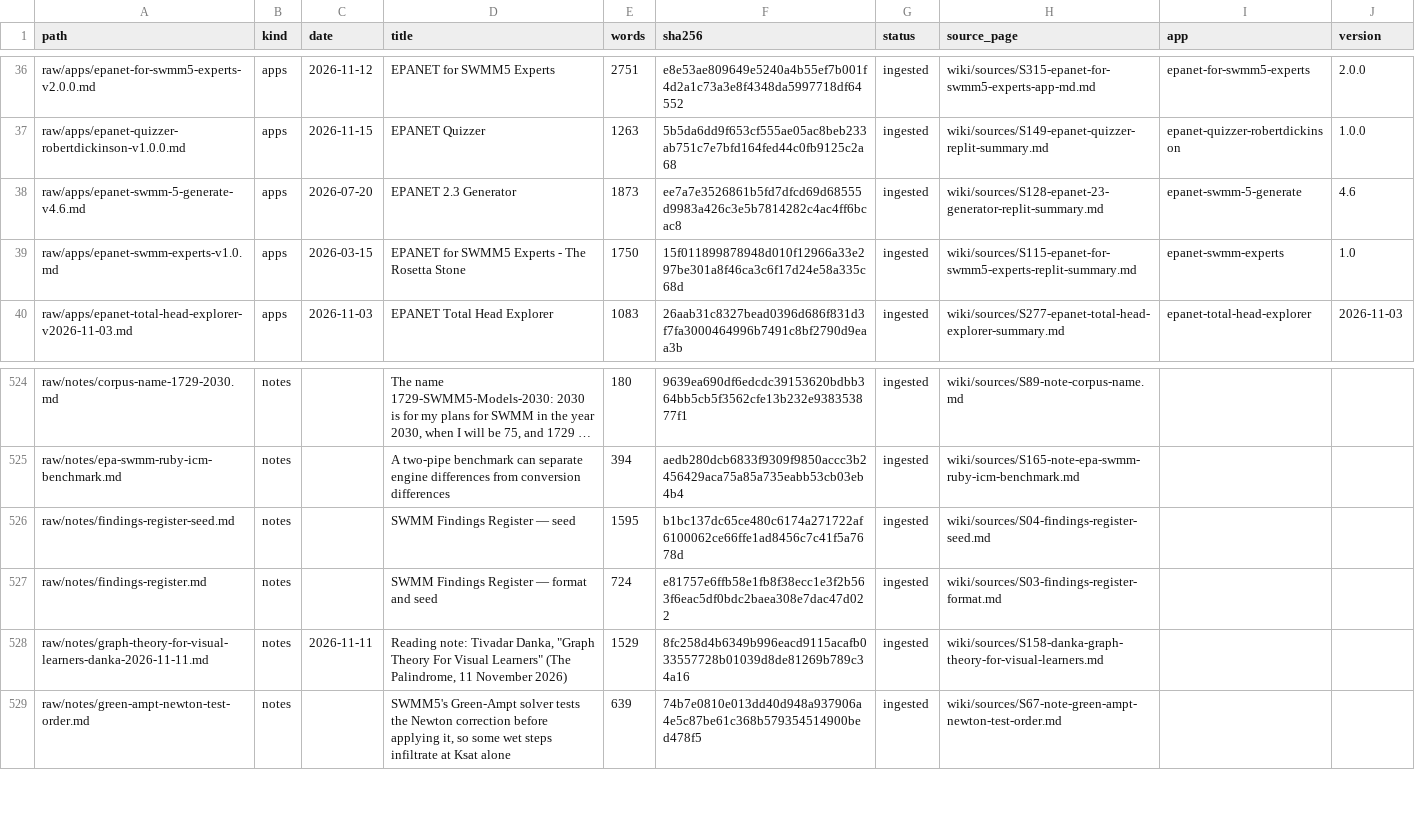
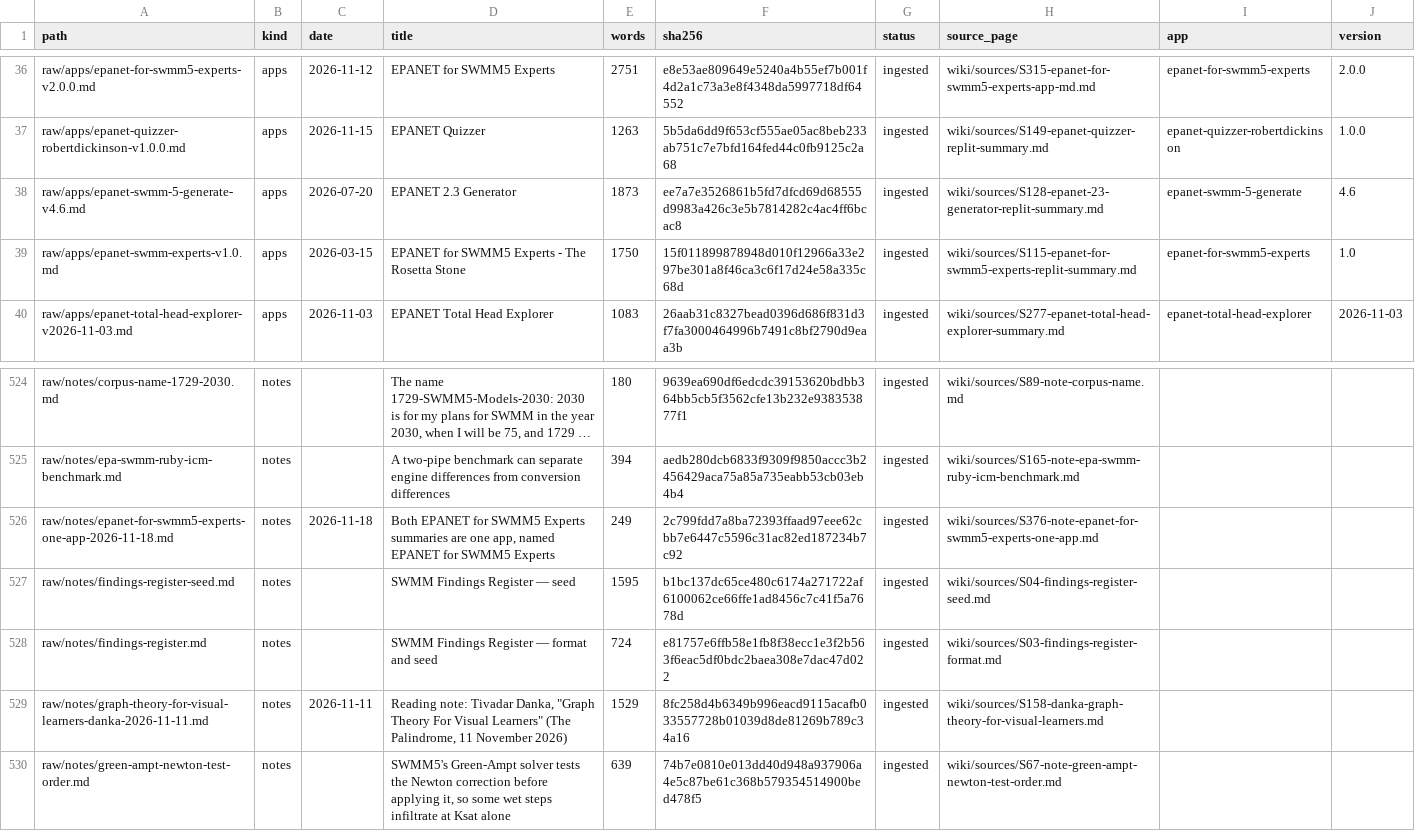
Before and after one commit to dickinsonre/swmm-second-brain, a CSV file: raw/MANIFEST.csv, drawn as a sheet; only a part is shown, gaps mark what is left out; long unchanged cells end in …; the diff names each change by its address in the sheet, - before the commit and + after, or states it on an @@ line.

```diff
--- a/raw/MANIFEST.csv
+++ b/raw/MANIFEST.csv
-I39 (app): epanet-swmm-experts
+I39 (app): epanet-for-swmm5-experts
+row 526: raw/notes/epanet-for-swmm5-experts-one-app-2026-11-18.md | notes | 2026-11-18 | Both EPANET for SWMM5 Experts summaries are one app, named EPANET for SWMM5 Experts | 249 | 2c799fdd7a8ba72393ffaad97eee62cbb7e6447c5596c31ac82ed187234b7c92 | ingested | wiki/sources/S376-note-epanet-for-swmm5-experts-one-app.md
```
Also changed, not shown: 8 other files.
